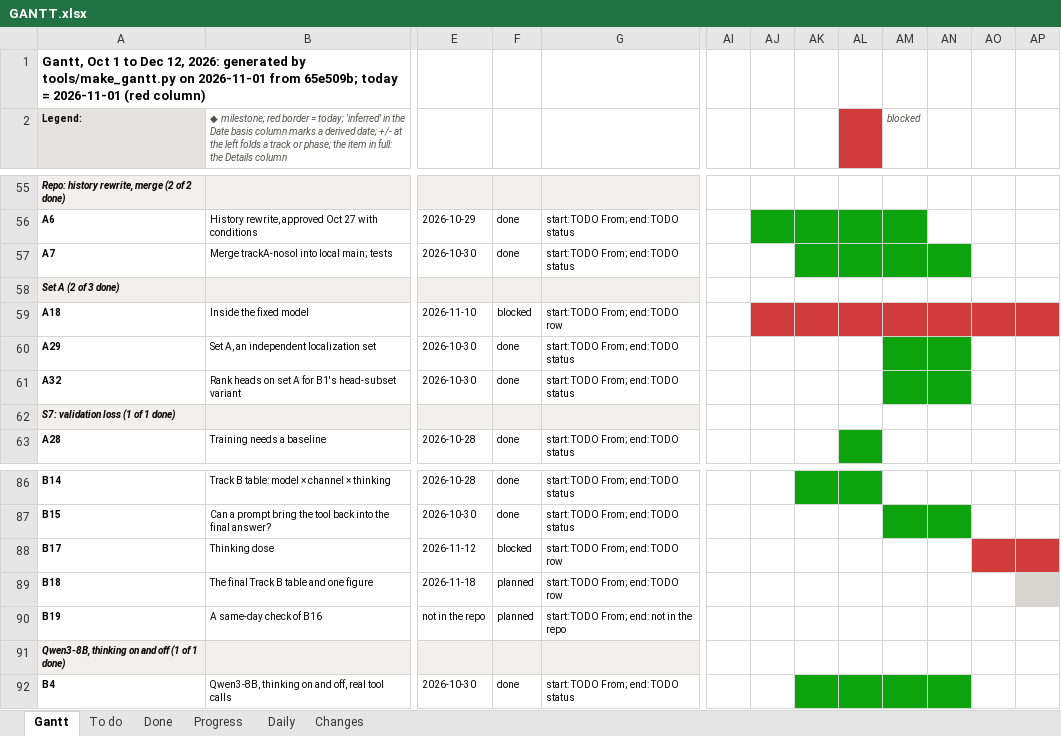
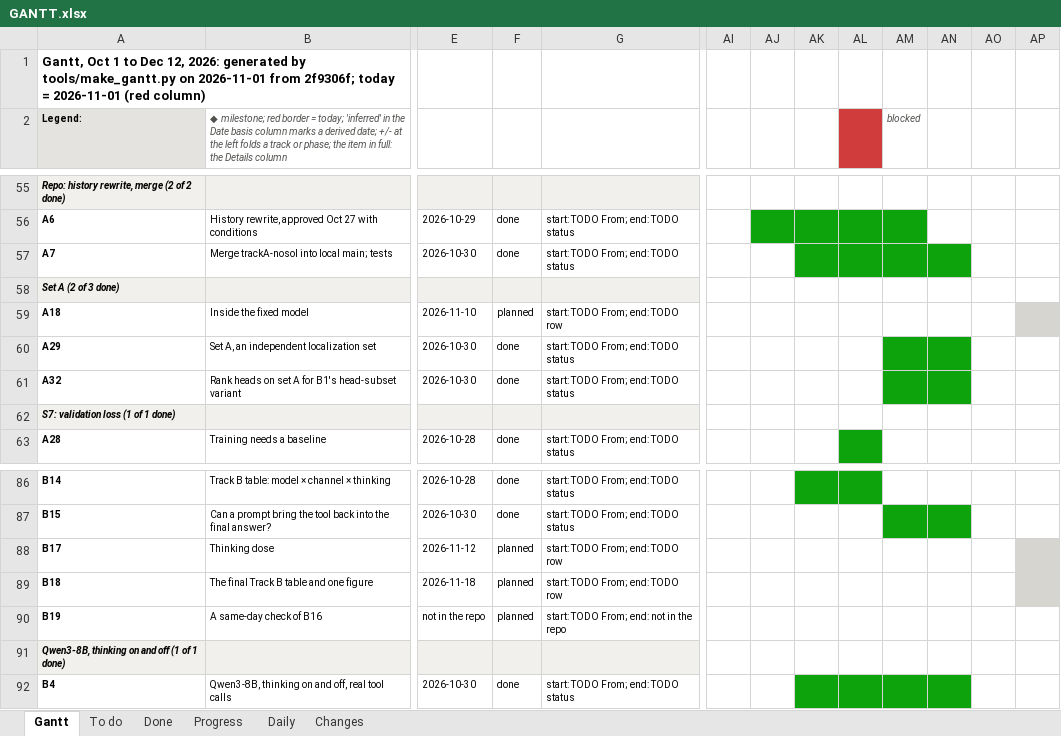
Before and after one commit to shrey-Bish/cse598-cot-faithfulness, an Excel workbook: docs/status/GANTT.xlsx, sheet Gantt, drawn as a sheet; only a part is shown, gaps mark what is left out; values as stored, in another font and other column widths than the file's, no borders; the diff names each change by its address in the sheet, - before the commit and + after, or states it on an @@ line.

```diff
--- a/docs/status/GANTT.xlsx (sheet Gantt)
+++ b/docs/status/GANTT.xlsx (sheet Gantt)
-A1 (Legend:): …2026-11-01 from 65e509b; today =…
+A1 (Legend:): …2026-11-01 from 2f9306f; today =…
-F59: blocked
+F59: planned
-AJ59:AO59 fill: #D03B3B
+AJ59:AO59 fill: none
-AP59 fill: #D03B3B
+AP59 fill: #D6D5D0
-F88: blocked
+F88: planned
-AO88 fill: #D03B3B
+AO88 fill: none
-AP88 fill: #D03B3B
+AP88 fill: #D6D5D0
```
Also changed, not shown: sheet Daily, sheet Progress, sheet To do, sheet Changes, sheet Done, 10 other files.
